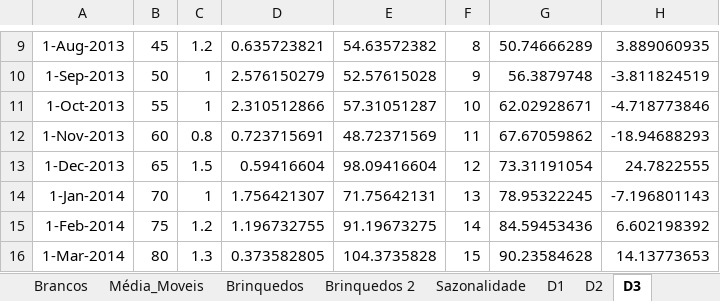
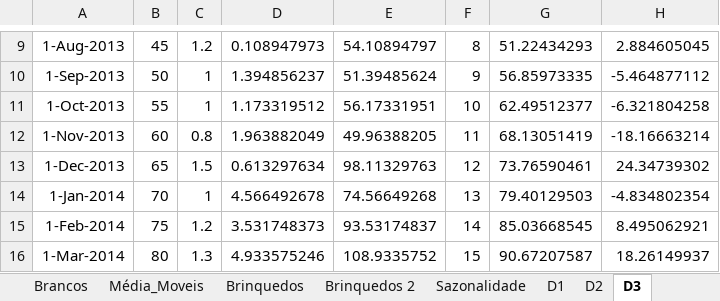
Before and after one commit to alexaugusto23/python_developer, an Excel workbook: Data Science Introdução a análise de series temporais/Series Temporais data-analysis-a3.xlsx, sheet D3, drawn as a sheet; only a part is shown, gaps mark what is left out; values as stored, in another font and other column widths than the file's, no borders; the diff covers the shown part only; the diff names each change by its address in the sheet, - before the commit and + after, or states it on an @@ line.

```diff
--- a/Data Science Introdução a análise de series temporais/Series Temporais data-analysis-a3.xlsx (sheet D3)
+++ b/Data Science Introdução a análise de series temporais/Series Temporais data-analysis-a3.xlsx (sheet D3)
-D9: 0.635723821
+D9: 0.108947973
-E9: 54.63572382
+E9: 54.10894797
-G9: 50.74666289
+G9: 51.22434293
-H9: 3.889060935
+H9: 2.884605045
-D10: 2.576150279
+D10: 1.394856237
-E10: 52.57615028
+E10: 51.39485624
-G10: 56.3879748
+G10: 56.85973335
-H10: -3.811824519
+H10: -5.464877112
-D11: 2.310512866
+D11: 1.173319512
-E11: 57.31051287
+E11: 56.17331951
-G11: 62.02928671
+G11: 62.49512377
-H11: -4.718773846
+H11: -6.321804258
-D12: 0.723715691
+D12: 1.963882049
-E12: 48.72371569
+E12: 49.96388205
-G12: 67.67059862
+G12: 68.13051419
-H12: -18.94688293
+H12: -18.16663214
-D13: 0.59416604
+D13: 0.613297634
-E13: 98.09416604
+E13: 98.11329763
-G13: 73.31191054
+G13: 73.76590461
-H13: 24.7822555
+H13: 24.34739302
-D14: 1.756421307
+D14: 4.566492678
-E14: 71.75642131
+E14: 74.56649268
-G14: 78.95322245
+G14: 79.40129503
-H14: -7.196801143
+H14: -4.834802354
-D15: 1.196732755
+D15: 3.531748373
-E15: 91.19673275
+E15: 93.53174837
-G15: 84.59453436
+G15: 85.03668545
-H15: 6.602198392
+H15: 8.495062921
-D16: 0.373582805
+D16: 4.933575246
-E16: 104.3735828
+E16: 108.9335752
-G16: 90.23584628
+G16: 90.67207587
-H16: 14.13773653
+H16: 18.26149937
```
Also changed, not shown: 114 edited cells elsewhere in this sheet, sheet Sazonalidade, sheet Brinquedos 2, charts or pictures, 2 other files.
